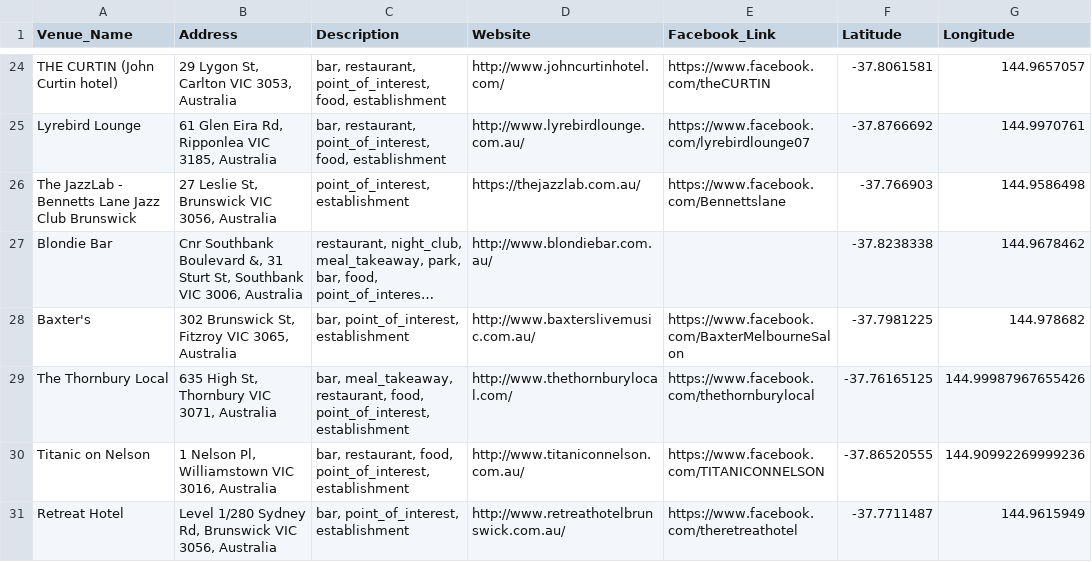
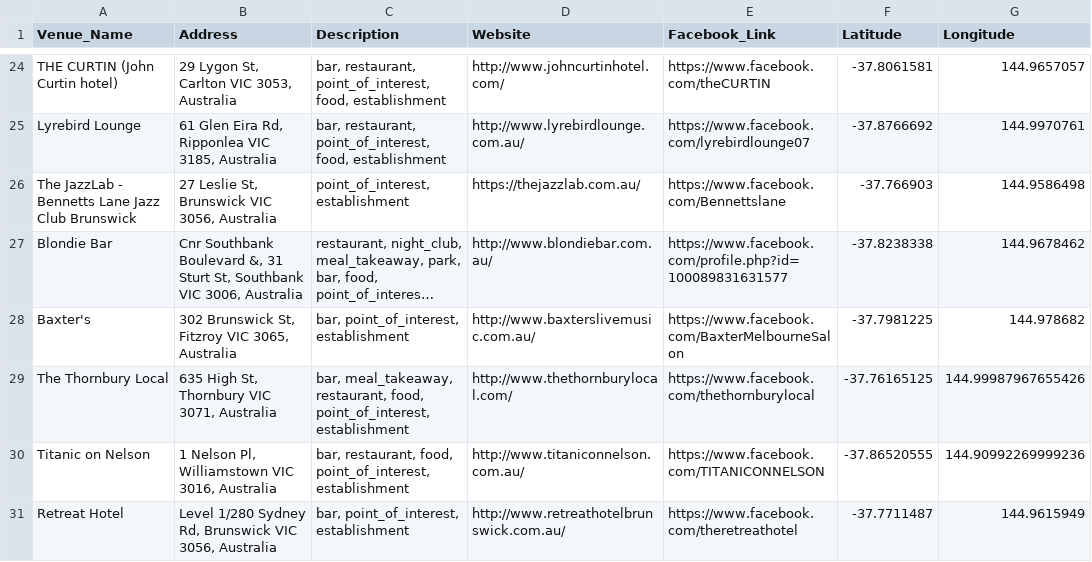
Before and after one commit to Barney-Jackson/gig_web_test, a CSV file: melbourne_venues.csv, drawn as a sheet; only a part is shown, gaps mark what is left out; long unchanged cells end in …; the diff names each change by its address in the sheet, - before the commit and + after, or states it on an @@ line.

```diff
--- a/melbourne_venues.csv
+++ b/melbourne_venues.csv
-E27 (Facebook_Link): (empty)
+E27 (Facebook_Link): https://www.facebook.com/profile.php?id=100089831631577
```
Also changed, not shown: 6 other files.
